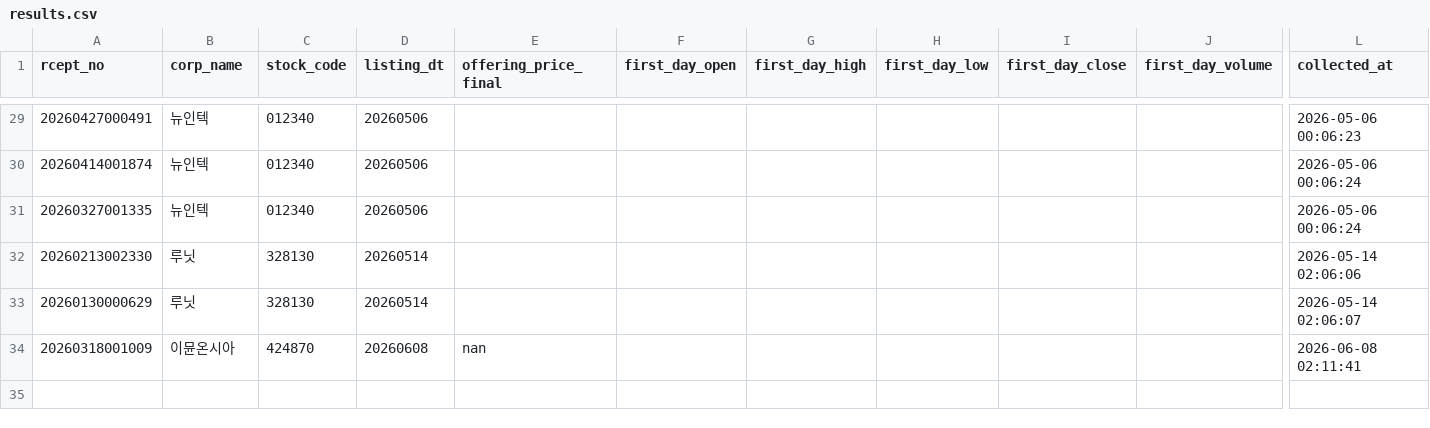
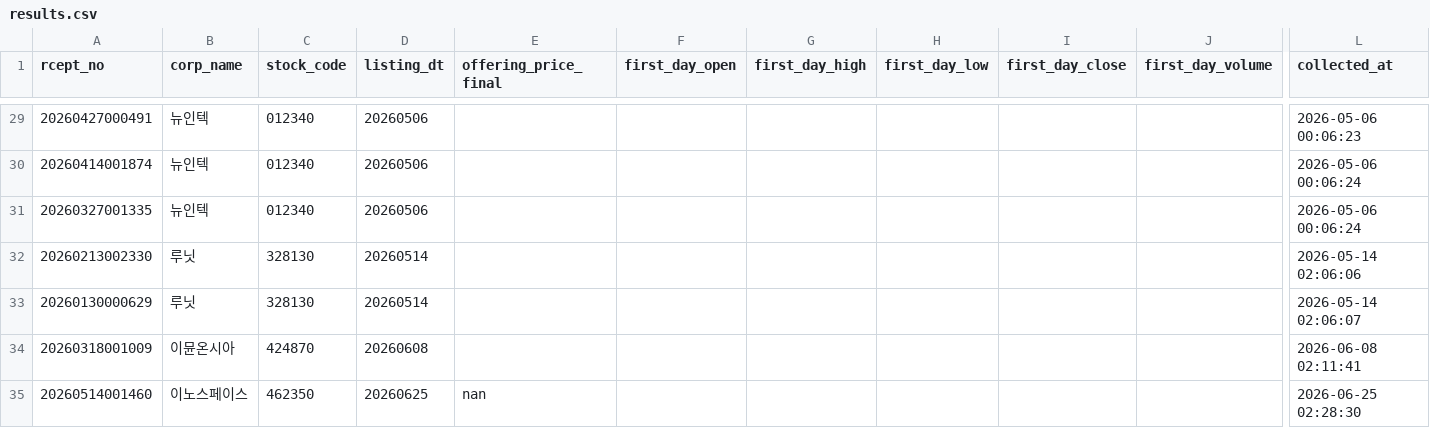
Before and after one commit to LEE9387-HM/ipo-investment-dashboard, a CSV file: data/results.csv, drawn as a sheet; only a part is shown, gaps mark what is left out; rows hold the shown columns only; the diff names each change by its address in the sheet, - before the commit and + after, or states it on an @@ line.

```diff
--- a/data/results.csv
+++ b/data/results.csv
-E34 (offering_price_final): nan
+E34 (offering_price_final): (empty)
+row 35: 20260514001460 | 이노스페이스 | 462350 | 20260625 | nan |  |  |  |  |  | 2026-06-25 02:28:30
```
Also changed, not shown: data/ipo_list.csv.
